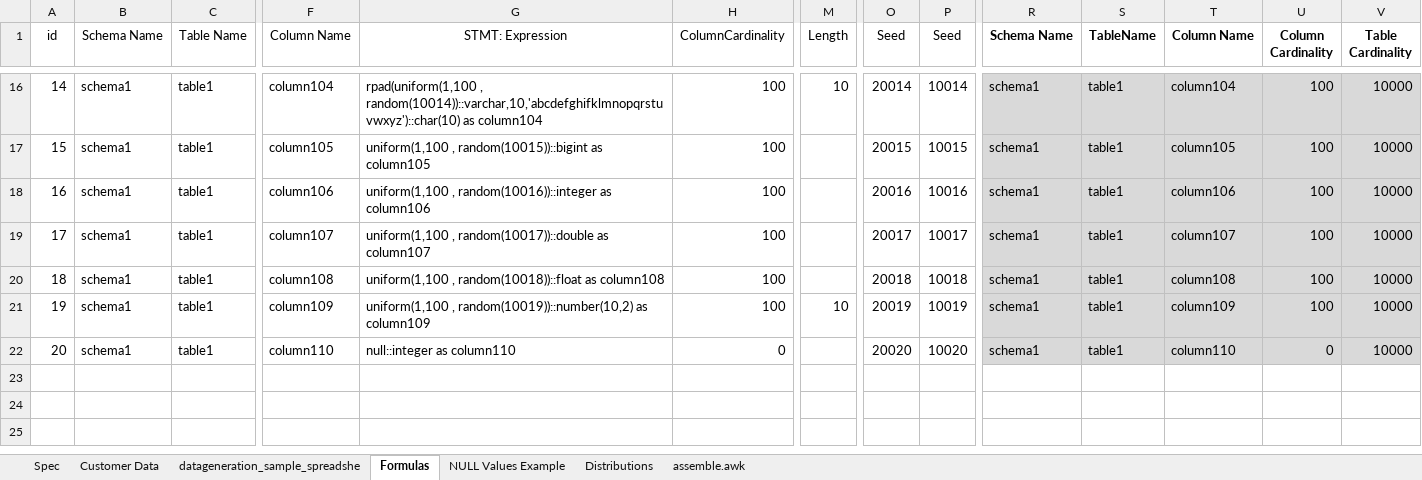
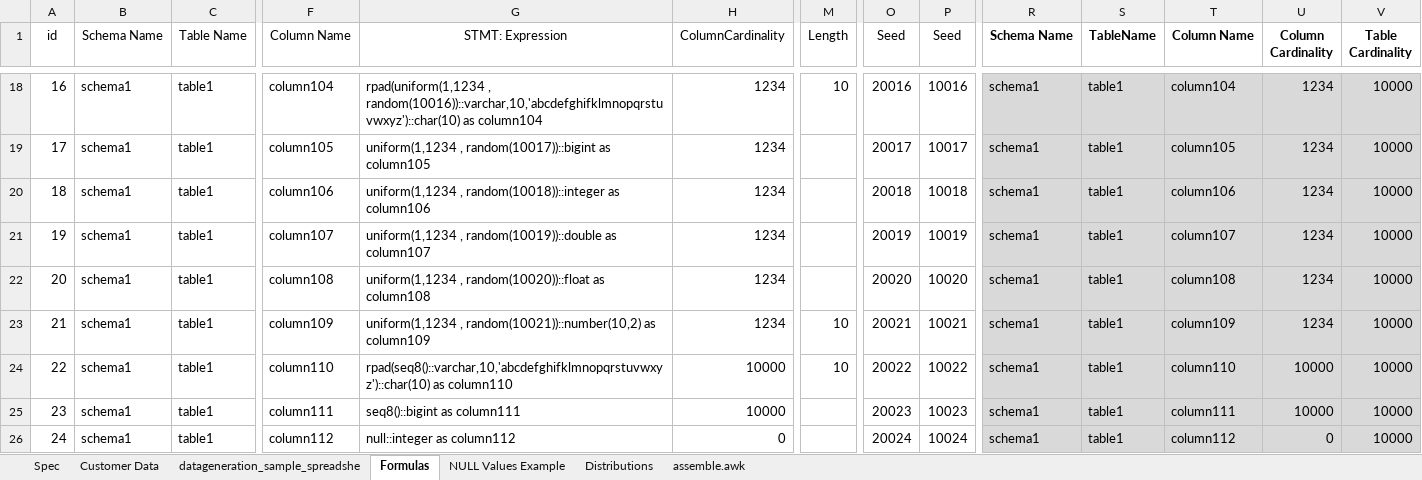
Before and after one commit to RobertFehrmann/fehrminator, an Excel workbook: datageneration_sample_spreadsheet.xlsx, sheet Formulas, drawn as a sheet; only a part is shown, gaps mark what is left out; values as stored, in another font and other column widths than the file's, no borders; addresses are those after the commit; rows hold the shown columns only; the diff covers the shown part only; the diff names each change by its address in the sheet, - before the commit and + after, or states it on an @@ line.

Commit message:
updated documentation; added unique columns for bigint & char; better error handling

```diff
--- a/datageneration_sample_spreadsheet.xlsx (sheet Formulas)
+++ b/datageneration_sample_spreadsheet.xlsx (sheet Formulas)
@@ column A (id) renumbered from row 14 down @@
-G18 (STMT: Expression): rpad(uniform(1,100 , random(10014))::varchar,10,'abcdefghifklmnopqrstuvwxyz')::char(10) as column104
+G18 (STMT: Expression): rpad(uniform(1,1234 , random(10016))::varchar,10,'abcdefghifklmnopqrstuvwxyz')::char(10) as column104
-H18:H23 (ColumnCardinality): 100
+H18:H23 (ColumnCardinality): 1234
-O18 (Seed): 20014
+O18 (Seed): 20016
-P18 (Seed): 10014
+P18 (Seed): 10016
-U18:U23 (Column Cardinality): 100
+U18:U23 (Column Cardinality): 1234
-G19 (STMT: Expression): uniform(1,100 , random(10015))::bigint as column105
+G19 (STMT: Expression): uniform(1,1234 , random(10017))::bigint as column105
-O19 (Seed): 20015
+O19 (Seed): 20017
-P19 (Seed): 10015
+P19 (Seed): 10017
-G20 (STMT: Expression): uniform(1,100 , random(10016))::integer as column106
+G20 (STMT: Expression): uniform(1,1234 , random(10018))::integer as column106
-O20 (Seed): 20016
+O20 (Seed): 20018
-P20 (Seed): 10016
+P20 (Seed): 10018
-G21 (STMT: Expression): uniform(1,100 , random(10017))::double as column107
+G21 (STMT: Expression): uniform(1,1234 , random(10019))::double as column107
-O21 (Seed): 20017
+O21 (Seed): 20019
-P21 (Seed): 10017
+P21 (Seed): 10019
-G22 (STMT: Expression): uniform(1,100 , random(10018))::float as column108
+G22 (STMT: Expression): uniform(1,1234 , random(10020))::float as column108
-O22 (Seed): 20018
+O22 (Seed): 20020
-P22 (Seed): 10018
+P22 (Seed): 10020
-G23 (STMT: Expression): uniform(1,100 , random(10019))::number(10,2) as column109
+G23 (STMT: Expression): uniform(1,1234 , random(10021))::number(10,2) as column109
-O23 (Seed): 20019
+O23 (Seed): 20021
-P23 (Seed): 10019
+P23 (Seed): 10021
+row 24: 22 | schema1 | table1 | column110 | rpad(seq8()::varchar,10,'abcdefghifklmnopqrstuvwxyz')::char(10) as column110 | 10000 | 10 | 20022 | 10022 | schema1 | table1 | column110 | 10000 | 10000
+row 25: 23 | schema1 | table1 | column111 | seq8()::bigint as column111 | 10000 |  | 20023 | 10023 | schema1 | table1 | column111 | 10000 | 10000
-F26 (Column Name): column110
+F26 (Column Name): column112
-G26 (STMT: Expression): null::integer as column110
+G26 (STMT: Expression): null::integer as column112
-O26 (Seed): 20020
+O26 (Seed): 20024
-P26 (Seed): 10020
+P26 (Seed): 10024
-T26 (Column Name): column110
+T26 (Column Name): column112
```
Also changed, not shown: 2 added rows and 47 edited cells elsewhere in this sheet, sheet NULL Values Example, sheet datageneration_sample_spreadshe, formulas that keep their value, 6 other files.
